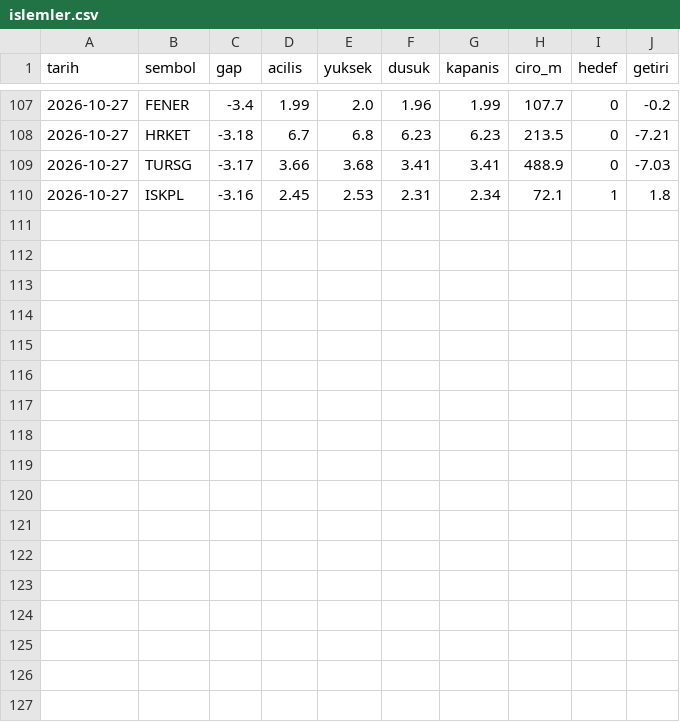
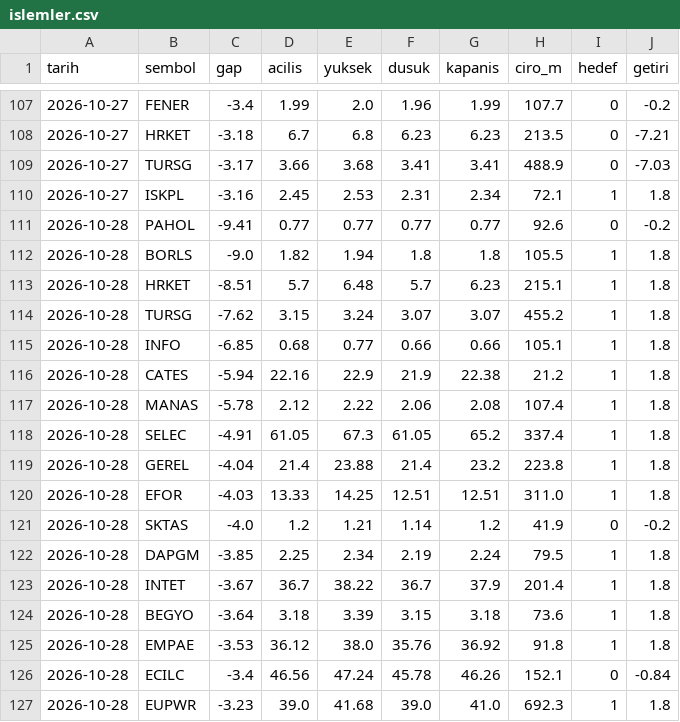
Before and after one commit to soccermann/kasa-grafik, a CSV file: gap-takip/islemler.csv, drawn as a sheet; only a part is shown, gaps mark what is left out.

Commit message:
Gap-aşağı takip 2026-10-28

```diff
--- a/gap-takip/islemler.csv
+++ b/gap-takip/islemler.csv
@@ -110 +110,18 @@ tarih,sembol,gap,acilis,yuksek,dusuk,kapanis,ciro_m,hedef,getiri
 2026-10-27,ISKPL,-3.16,2.45,2.53,2.31,2.34,72.1,1,1.8
+2026-10-28,PAHOL,-9.41,0.77,0.77,0.77,0.77,92.6,0,-0.2
+2026-10-28,BORLS,-9.0,1.82,1.94,1.8,1.8,105.5,1,1.8
+2026-10-28,HRKET,-8.51,5.7,6.48,5.7,6.23,215.1,1,1.8
+2026-10-28,TURSG,-7.62,3.15,3.24,3.07,3.07,455.2,1,1.8
+2026-10-28,INFO,-6.85,0.68,0.77,0.66,0.66,105.1,1,1.8
+2026-10-28,CATES,-5.94,22.16,22.9,21.9,22.38,21.2,1,1.8
+2026-10-28,MANAS,-5.78,2.12,2.22,2.06,2.08,107.4,1,1.8
+2026-10-28,SELEC,-4.91,61.05,67.3,61.05,65.2,337.4,1,1.8
+2026-10-28,GEREL,-4.04,21.4,23.88,21.4,23.2,223.8,1,1.8
+2026-10-28,EFOR,-4.03,13.33,14.25,12.51,12.51,311.0,1,1.8
+2026-10-28,SKTAS,-4.0,1.2,1.21,1.14,1.2,41.9,0,-0.2
+2026-10-28,DAPGM,-3.85,2.25,2.34,2.19,2.24,79.5,1,1.8
+2026-10-28,INTET,-3.67,36.7,38.22,36.7,37.9,201.4,1,1.8
+2026-10-28,BEGYO,-3.64,3.18,3.39,3.15,3.18,73.6,1,1.8
+2026-10-28,EMPAE,-3.53,36.12,38.0,35.76,36.92,91.8,1,1.8
+2026-10-28,ECILC,-3.4,46.56,47.24,45.78,46.26,152.1,0,-0.84
+2026-10-28,EUPWR,-3.23,39.0,41.68,39.0,41.0,692.3,1,1.8
```
